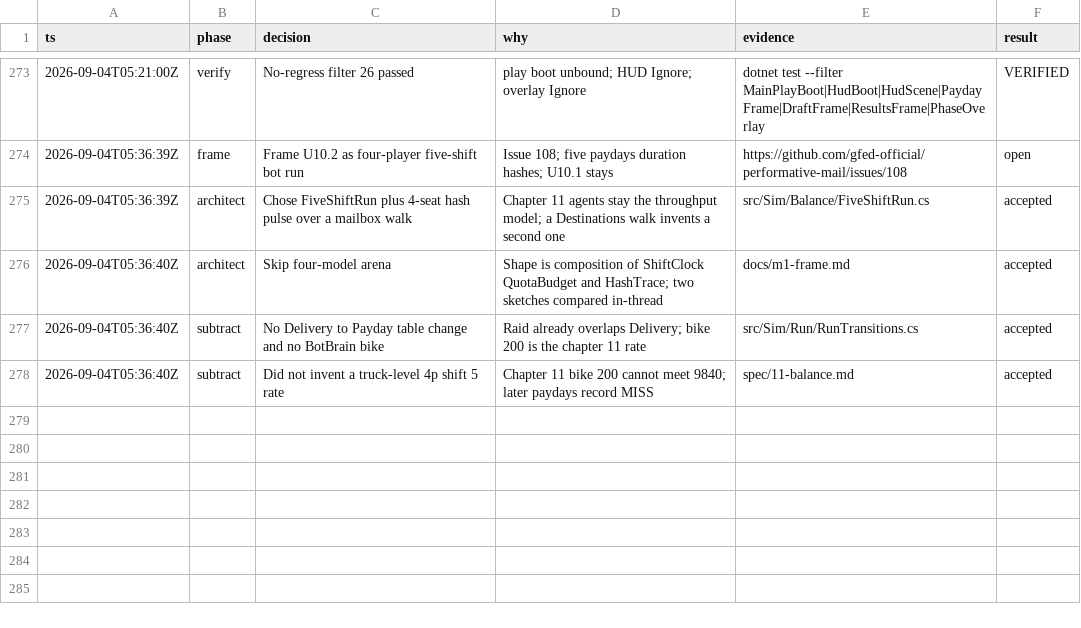
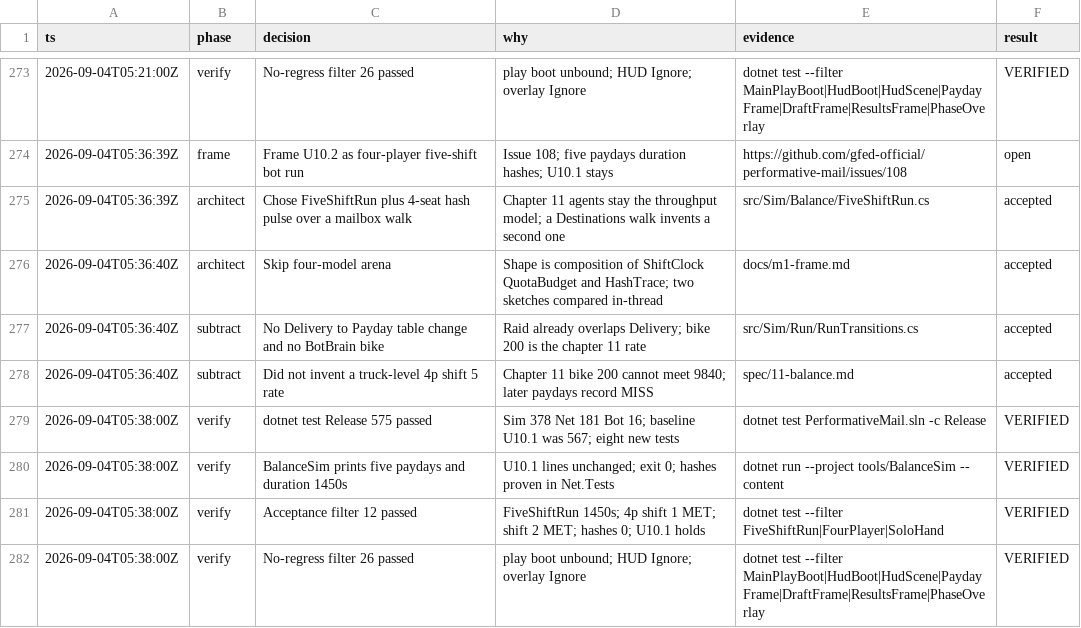
Before and after one commit to gfed-official/performative-mail, a TSV file: docs/m1-decisions.tsv, drawn as a sheet; only a part is shown, gaps mark what is left out; the diff names each change by its address in the sheet, - before the commit and + after, or states it on an @@ line.

```diff
--- a/docs/m1-decisions.tsv
+++ b/docs/m1-decisions.tsv
+row 279: 2026-09-04T05:38:00Z | verify | dotnet test Release 575 passed | Sim 378 Net 181 Bot 16; baseline U10.1 was 567; eight new tests | dotnet test PerformativeMail.sln -c Release | VERIFIED
+row 280: 2026-09-04T05:38:00Z | verify | BalanceSim prints five paydays and duration 1450s | U10.1 lines unchanged; exit 0; hashes proven in Net.Tests | dotnet run --project tools/BalanceSim -- content | VERIFIED
+row 281: 2026-09-04T05:38:00Z | verify | Acceptance filter 12 passed | FiveShiftRun 1450s; 4p shift 1 MET; shift 2 MET; hashes 0; U10.1 holds | dotnet test --filter FiveShiftRun|FourPlayer|SoloHand | VERIFIED
+row 282: 2026-09-04T05:38:00Z | verify | No-regress filter 26 passed | play boot unbound; HUD Ignore; overlay Ignore | dotnet test --filter MainPlayBoot|HudBoot|HudScene|PaydayFrame|DraftFrame|ResultsFrame|PhaseOverlay | VERIFIED
```
